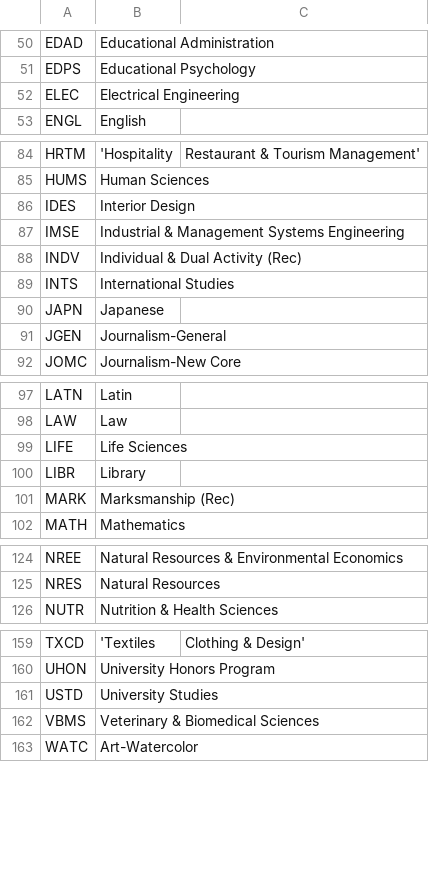
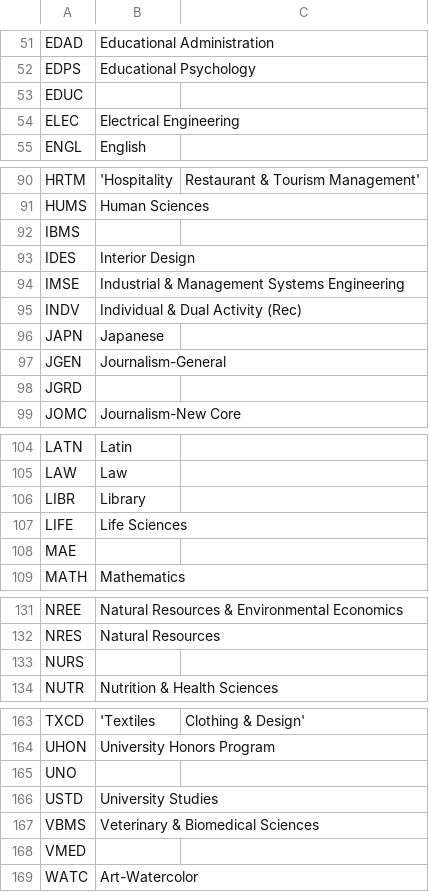
Before and after one commit to unl/UNL_UndergraduateBulletin, a CSV file: data/2012/creq/subject_codes.csv, drawn as a sheet; only a part is shown, gaps mark what is left out; the diff covers the shown part only.

```diff
--- a/data/2012/creq/subject_codes.csv
+++ b/data/2012/creq/subject_codes.csv
@@ -51,2 +52,3 @@ EDAD,Educational Administration
 EDPS,Educational Psychology
+EDUC,
 ELEC,Electrical Engineering
@@ -85,2 +91,3 @@ HRTM,'Hospitality, Restaurant & Tourism Management'
 HUMS,Human Sciences
+IBMS,
 IDES,Interior Design
@@ -88,5 +95,5 @@ IMSE,Industrial & Management Systems Engineering
 INDV,Individual & Dual Activity (Rec)
-INTS,International Studies
 JAPN,Japanese
 JGEN,Journalism-General
+JGRD,
 JOMC,Journalism-New Core
@@ -98,5 +105,5 @@ LATN,Latin
 LAW,Law
+LIBR,Library
 LIFE,Life Sciences
-LIBR,Library
-MARK,Marksmanship (Rec)
+MAE,
 MATH,Mathematics
@@ -125,2 +132,3 @@ NREE,Natural Resources & Environmental Economics
 NRES,Natural Resources
+NURS,
 NUTR,Nutrition & Health Sciences
@@ -160,4 +164,6 @@ TXCD,'Textiles, Clothing & Design'
 UHON,University Honors Program
+UNO,
 USTD,University Studies
 VBMS,Veterinary & Biomedical Sciences
+VMED,
 WATC,Art-Watercolor
```
Also changed, not shown: 5 added rows and 4 removed rows elsewhere in this file, 22 other files.
